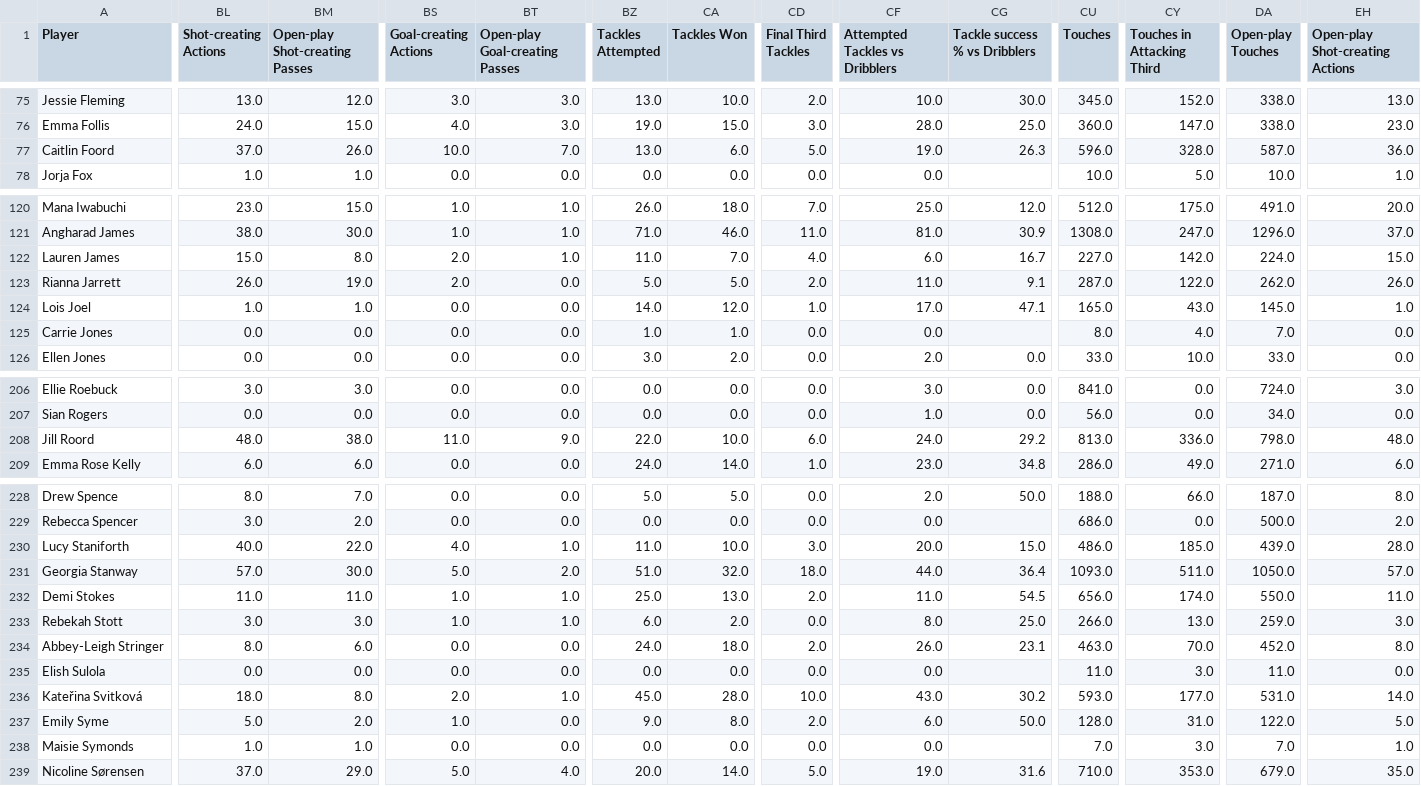
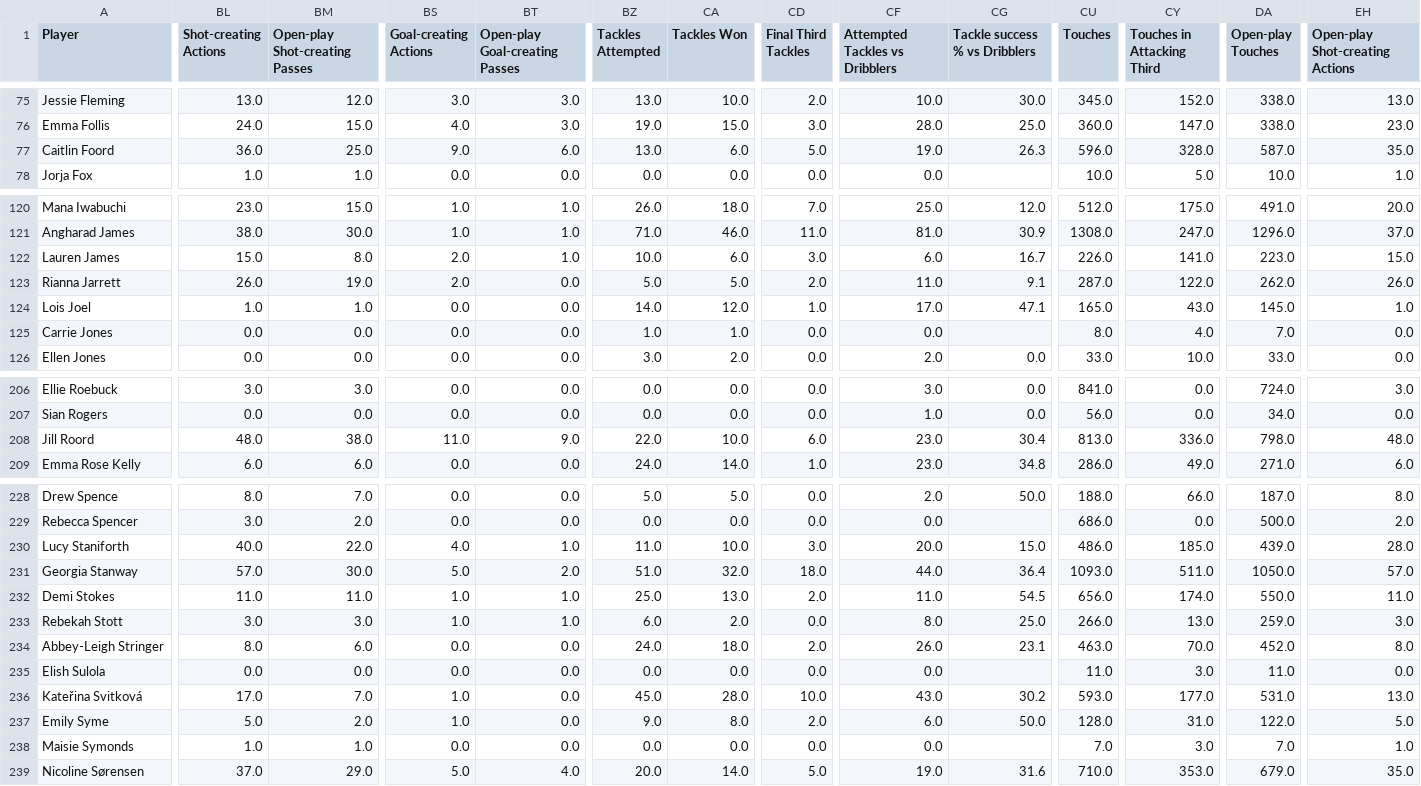
Before and after one commit to sharmaabhishekk/wosonars-code, a CSV file: mutable_resources/data.csv, drawn as a sheet; only a part is shown, gaps mark what is left out; the diff covers the shown part only; the diff names each change by its address in the sheet, - before the commit and + after, or states it on an @@ line.

```diff
--- a/mutable_resources/data.csv
+++ b/mutable_resources/data.csv
-BL77 (Shot-creating Actions): 37.0
+BL77 (Shot-creating Actions): 36.0
-BM77 (Open-play Shot-creating Passes): 26.0
+BM77 (Open-play Shot-creating Passes): 25.0
-BS77 (Goal-creating Actions): 10.0
+BS77 (Goal-creating Actions): 9.0
-BT77 (Open-play Goal-creating Passes): 7.0
+BT77 (Open-play Goal-creating Passes): 6.0
-EH77 (Open-play Shot-creating Actions): 36.0
+EH77 (Open-play Shot-creating Actions): 35.0
-BZ122 (Tackles Attempted): 11.0
+BZ122 (Tackles Attempted): 10.0
-CA122 (Tackles Won): 7.0
+CA122 (Tackles Won): 6.0
-CD122 (Final Third Tackles): 4.0
+CD122 (Final Third Tackles): 3.0
-CU122 (Touches): 227.0
+CU122 (Touches): 226.0
-CY122 (Touches in Attacking Third): 142.0
+CY122 (Touches in Attacking Third): 141.0
-DA122 (Open-play Touches): 224.0
+DA122 (Open-play Touches): 223.0
-CF208 (Attempted Tackles vs Dribblers): 24.0
+CF208 (Attempted Tackles vs Dribblers): 23.0
-CG208 (Tackle success % vs Dribblers): 29.2
+CG208 (Tackle success % vs Dribblers): 30.4
-BL236 (Shot-creating Actions): 18.0
+BL236 (Shot-creating Actions): 17.0
-BM236 (Open-play Shot-creating Passes): 8.0
+BM236 (Open-play Shot-creating Passes): 7.0
-BS236 (Goal-creating Actions): 2.0
+BS236 (Goal-creating Actions): 1.0
-BT236 (Open-play Goal-creating Passes): 1.0
+BT236 (Open-play Goal-creating Passes): 0.0
-EH236 (Open-play Shot-creating Actions): 14.0
+EH236 (Open-play Shot-creating Actions): 13.0
```
Also changed, not shown: 33 edited cells elsewhere in this file.
